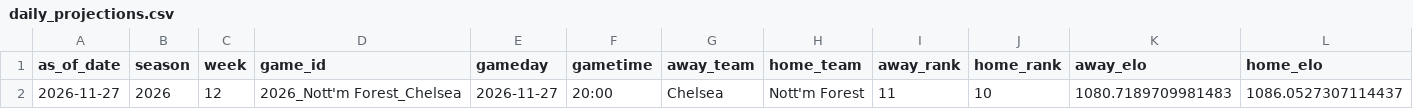
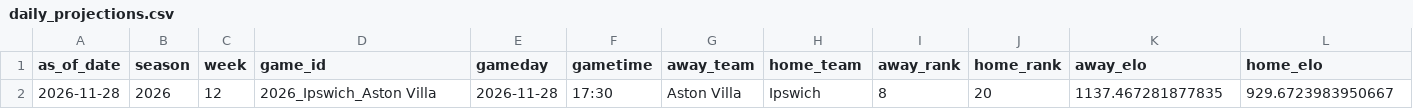
Before and after one commit to schwill2018/premiere-league-elo, a CSV file: daily_projections.csv, drawn as a sheet; only a part is shown; removed rows and columns are numbered as before the commit, all else as after; rows hold the shown columns only; the diff names each change by its address in the sheet, - before the commit and + after, or states it on an @@ line.

```diff
--- a/daily_projections.csv
+++ b/daily_projections.csv
-row 2: 2026-11-27 | 2026 | 12 | 2026_Nott'm Forest_Chelsea | 2026-11-27 | 20:00 | Chelsea | Nott'm Forest | 11 | 10 | 1080.7189709981483 | 1086.0527307114437
+row 2: 2026-11-28 | 2026 | 12 | 2026_Ipswich_Aston Villa | 2026-11-28 | 17:30 | Aston Villa | Ipswich | 8 | 20 | 1137.467281877835 | 929.6723983950667
```
Also changed, not shown: current_elo_rankings.csv, data/premier_league_matches.csv, 6 other files.
